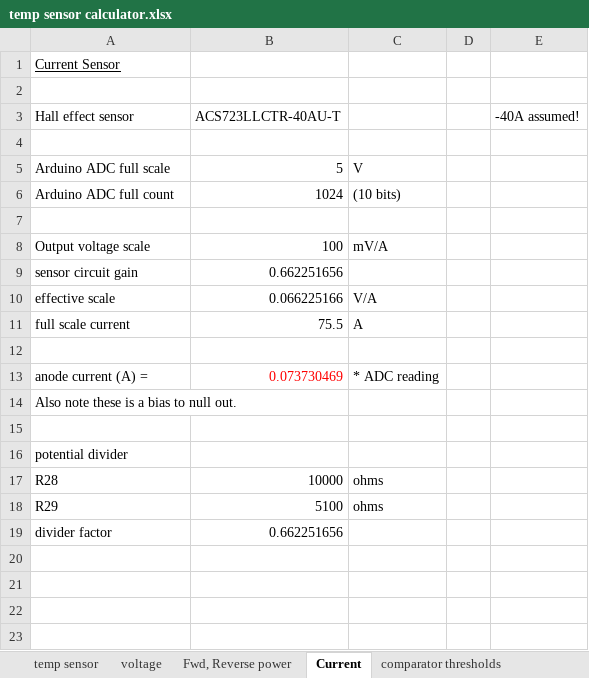
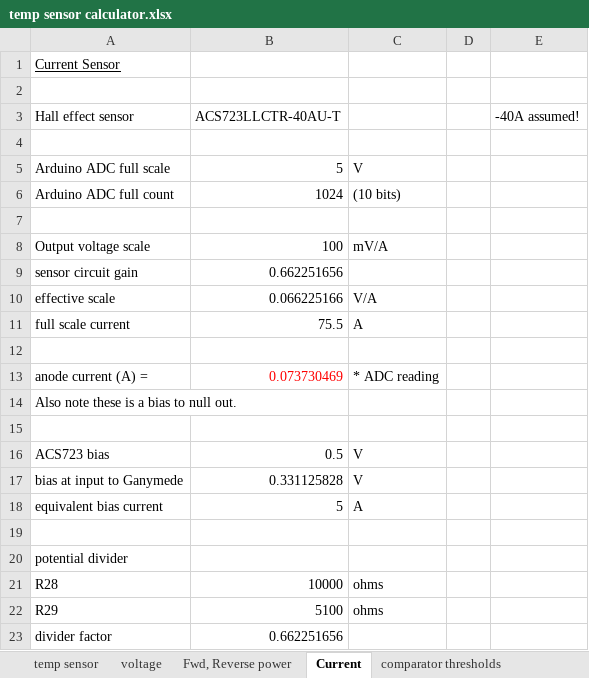
Before and after one commit to laurencebarker/Ganymede, an Excel workbook: documentation/temp sensor calculator.xlsx, sheet Current, drawn as a sheet; values as stored, in another font and other column widths than the file's, no borders; the diff names each change by its address in the sheet, - before the commit and + after, or states it on an @@ line.

Commit message:
update power display and current threshold
Current threshold = 27A
power display only rewrites if it has moved by more that 10W to reduce jitter

```diff
--- a/documentation/temp sensor calculator.xlsx (sheet Current)
+++ b/documentation/temp sensor calculator.xlsx (sheet Current)
+row 16: ACS723 bias | 0.5 | V
+row 17: bias at input to Ganymede | 0.331125828 | V
+row 18: equivalent bias current | 5 | A
+row 19: (empty)
```
Also changed, not shown: sheet comparator thresholds, charts or pictures, 2 other files.
